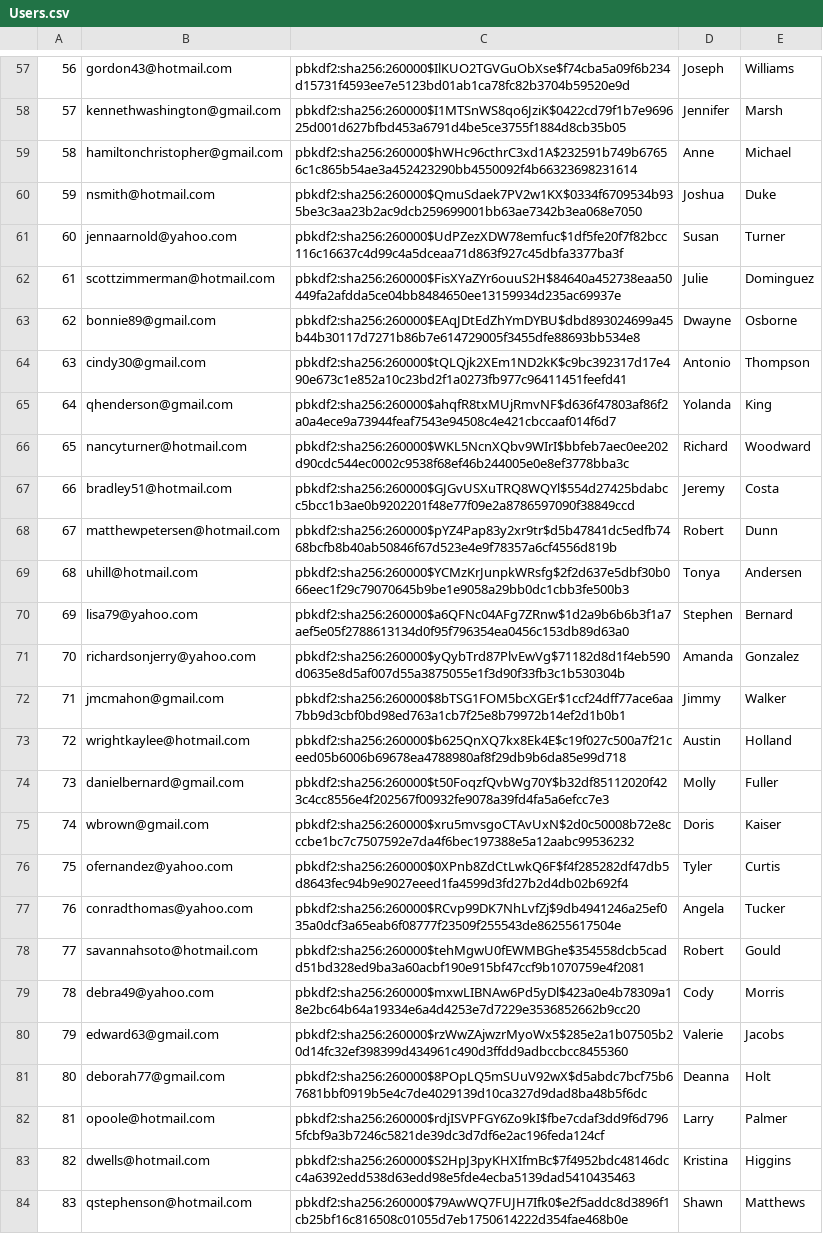
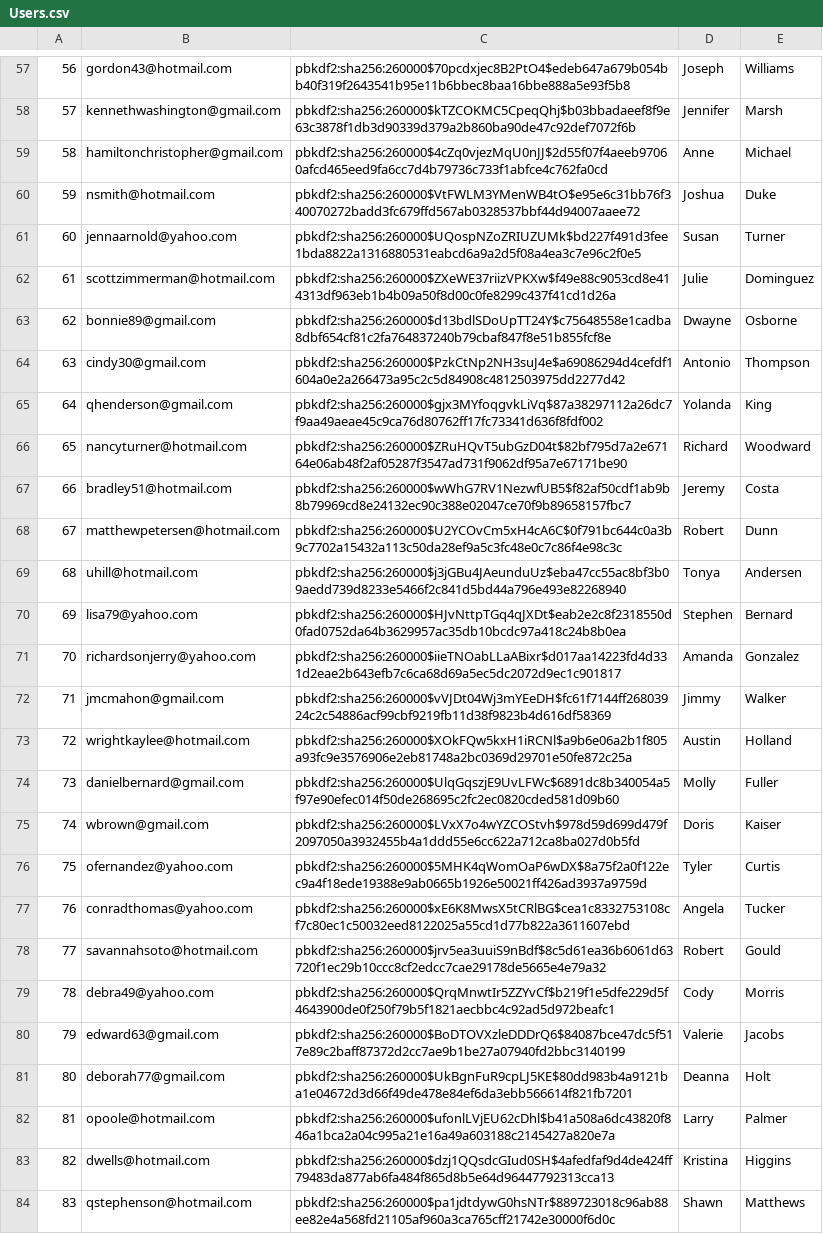
Before and after one commit to ben594/align, a CSV file: db/generated/Users.csv, drawn as a sheet; only a part is shown, gaps mark what is left out; the diff covers the shown part only; the diff names each change by its address in the sheet, - before the commit and + after, or states it on an @@ line.

```diff
--- a/db/generated/Users.csv
+++ b/db/generated/Users.csv
-C57: pbkdf2:sha256:260000$IlKUO2TGVGuObXse$f74cba5a09f6b234d15731f4593ee7e5123bd01ab1ca78fc82b3704b59520e9d
+C57: pbkdf2:sha256:260000$70pcdxjec8B2PtO4$edeb647a679b054bb40f319f2643541b95e11b6bbec8baa16bbe888a5e93f5b8
-C58: pbkdf2:sha256:260000$I1MTSnWS8qo6JziK$0422cd79f1b7e969625d001d627bfbd453a6791d4be5ce3755f1884d8cb35b05
+C58: pbkdf2:sha256:260000$kTZCOKMC5CpeqQhj$b03bbadaeef8f9e63c3878f1db3d90339d379a2b860ba90de47c92def7072f6b
-C59: pbkdf2:sha256:260000$hWHc96cthrC3xd1A$232591b749b67656c1c865b54ae3a452423290bb4550092f4b66323698231614
+C59: pbkdf2:sha256:260000$4cZq0vjezMqU0nJJ$2d55f07f4aeeb97060afcd465eed9fa6cc7d4b79736c733f1abfce4c762fa0cd
-C60: pbkdf2:sha256:260000$QmuSdaek7PV2w1KX$0334f6709534b935be3c3aa23b2ac9dcb259699001bb63ae7342b3ea068e7050
+C60: pbkdf2:sha256:260000$VtFWLM3YMenWB4tO$e95e6c31bb76f340070272badd3fc679ffd567ab0328537bbf44d94007aaee72
-C61: pbkdf2:sha256:260000$UdPZezXDW78emfuc$1df5fe20f7f82bcc116c16637c4d99c4a5dceaa71d863f927c45dbfa3377ba3f
+C61: pbkdf2:sha256:260000$UQospNZoZRIUZUMk$bd227f491d3fee1bda8822a1316880531eabcd6a9a2d5f08a4ea3c7e96c2f0e5
-C62: pbkdf2:sha256:260000$FisXYaZYr6ouuS2H$84640a452738eaa50449fa2afdda5ce04bb8484650ee13159934d235ac69937e
+C62: pbkdf2:sha256:260000$ZXeWE37riizVPKXw$f49e88c9053cd8e414313df963eb1b4b09a50f8d00c0fe8299c437f41cd1d26a
-C63: pbkdf2:sha256:260000$EAqJDtEdZhYmDYBU$dbd893024699a45b44b30117d7271b86b7e614729005f3455dfe88693bb534e8
+C63: pbkdf2:sha256:260000$d13bdlSDoUpTT24Y$c75648558e1cadba8dbf654cf81c2fa764837240b79cbaf847f8e51b855fcf8e
-C64: pbkdf2:sha256:260000$tQLQjk2XEm1ND2kK$c9bc392317d17e490e673c1e852a10c23bd2f1a0273fb977c96411451feefd41
+C64: pbkdf2:sha256:260000$PzkCtNp2NH3suJ4e$a69086294d4cefdf1604a0e2a266473a95c2c5d84908c4812503975dd2277d42
-C65: pbkdf2:sha256:260000$ahqfR8txMUjRmvNF$d636f47803af86f2a0a4ece9a73944feaf7543e94508c4e421cbccaaf014f6d7
+C65: pbkdf2:sha256:260000$gjx3MYfoqgvkLiVq$87a38297112a26dc7f9aa49aeae45c9ca76d80762ff17fc73341d636f8fdf002
-C66: pbkdf2:sha256:260000$WKL5NcnXQbv9WIrI$bbfeb7aec0ee202d90cdc544ec0002c9538f68ef46b244005e0e8ef3778bba3c
+C66: pbkdf2:sha256:260000$ZRuHQvT5ubGzD04t$82bf795d7a2e67164e06ab48f2af05287f3547ad731f9062df95a7e67171be90
-C67: pbkdf2:sha256:260000$GJGvUSXuTRQ8WQYl$554d27425bdabcc5bcc1b3ae0b9202201f48e77f09e2a8786597090f38849ccd
+C67: pbkdf2:sha256:260000$wWhG7RV1NezwfUB5$f82af50cdf1ab9b8b79969cd8e24132ec90c388e02047ce70f9b89658157fbc7
-C68: pbkdf2:sha256:260000$pYZ4Pap83y2xr9tr$d5b47841dc5edfb7468bcfb8b40ab50846f67d523e4e9f78357a6cf4556d819b
+C68: pbkdf2:sha256:260000$U2YCOvCm5xH4cA6C$0f791bc644c0a3b9c7702a15432a113c50da28ef9a5c3fc48e0c7c86f4e98c3c
-C69: pbkdf2:sha256:260000$YCMzKrJunpkWRsfg$2f2d637e5dbf30b066eec1f29c79070645b9be1e9058a29bb0dc1cbb3fe500b3
+C69: pbkdf2:sha256:260000$j3jGBu4JAeunduUz$eba47cc55ac8bf3b09aedd739d8233e5466f2c841d5bd44a796e493e82268940
-C70: pbkdf2:sha256:260000$a6QFNc04AFg7ZRnw$1d2a9b6b6b3f1a7aef5e05f2788613134d0f95f796354ea0456c153db89d63a0
+C70: pbkdf2:sha256:260000$HJvNttpTGq4qJXDt$eab2e2c8f2318550d0fad0752da64b3629957ac35db10bcdc97a418c24b8b0ea
-C71: pbkdf2:sha256:260000$yQybTrd87PlvEwVg$71182d8d1f4eb590d0635e8d5af007d55a3875055e1f3d90f33fb3c1b530304b
+C71: pbkdf2:sha256:260000$iieTNOabLLaABixr$d017aa14223fd4d331d2eae2b643efb7c6ca68d69a5ec5dc2072d9ec1c901817
-C72: pbkdf2:sha256:260000$8bTSG1FOM5bcXGEr$1ccf24dff77ace6aa7bb9d3cbf0bd98ed763a1cb7f25e8b79972b14ef2d1b0b1
+C72: pbkdf2:sha256:260000$vVJDt04Wj3mYEeDH$fc61f7144ff26803924c2c54886acf99cbf9219fb11d38f9823b4d616df58369
-C73: pbkdf2:sha256:260000$b625QnXQ7kx8Ek4E$c19f027c500a7f21ceed05b6006b69678ea4788980af8f29db9b6da85e99d718
+C73: pbkdf2:sha256:260000$XOkFQw5kxH1iRCNl$a9b6e06a2b1f805a93fc9e3576906e2eb81748a2bc0369d29701e50fe872c25a
-C74: pbkdf2:sha256:260000$t50FoqzfQvbWg70Y$b32df85112020f423c4cc8556e4f202567f00932fe9078a39fd4fa5a6efcc7e3
+C74: pbkdf2:sha256:260000$UlqGqszjE9UvLFWc$6891dc8b340054a5f97e90efec014f50de268695c2fc2ec0820cded581d09b60
-C75: pbkdf2:sha256:260000$xru5mvsgoCTAvUxN$2d0c50008b72e8cccbe1bc7c7507592e7da4f6bec197388e5a12aabc99536232
+C75: pbkdf2:sha256:260000$LVxX7o4wYZCOStvh$978d59d699d479f2097050a3932455b4a1ddd55e6cc622a712ca8ba027d0b5fd
-C76: pbkdf2:sha256:260000$0XPnb8ZdCtLwkQ6F$f4f285282df47db5d8643fec94b9e9027eeed1fa4599d3fd27b2d4db02b692f4
+C76: pbkdf2:sha256:260000$5MHK4qWomOaP6wDX$8a75f2a0f122ec9a4f18ede19388e9ab0665b1926e50021ff426ad3937a9759d
-C77: pbkdf2:sha256:260000$RCvp99DK7NhLvfZj$9db4941246a25ef035a0dcf3a65eab6f08777f23509f255543de86255617504e
+C77: pbkdf2:sha256:260000$xE6K8MwsX5tCRlBG$cea1c8332753108cf7c80ec1c50032eed8122025a55cd1d77b822a3611607ebd
-C78: pbkdf2:sha256:260000$tehMgwU0fEWMBGhe$354558dcb5cadd51bd328ed9ba3a60acbf190e915bf47ccf9b1070759e4f2081
+C78: pbkdf2:sha256:260000$jrv5ea3uuiS9nBdf$8c5d61ea36b6061d63720f1ec29b10ccc8cf2edcc7cae29178de5665e4e79a32
-C79: pbkdf2:sha256:260000$mxwLIBNAw6Pd5yDl$423a0e4b78309a18e2bc64b64a19334e6a4d4253e7d7229e3536852662b9cc20
+C79: pbkdf2:sha256:260000$QrqMnwtIr5ZZYvCf$b219f1e5dfe229d5f4643900de0f250f79b5f1821aecbbc4c92ad5d972beafc1
-C80: pbkdf2:sha256:260000$rzWwZAjwzrMyoWx5$285e2a1b07505b20d14fc32ef398399d434961c490d3ffdd9adbccbcc8455360
+C80: pbkdf2:sha256:260000$BoDTOVXzleDDDrQ6$84087bce47dc5f517e89c2baff87372d2cc7ae9b1be27a07940fd2bbc3140199
-C81: pbkdf2:sha256:260000$8POpLQ5mSUuV92wX$d5abdc7bcf75b67681bbf0919b5e4c7de4029139d10ca327d9dad8ba48b5f6dc
+C81: pbkdf2:sha256:260000$UkBgnFuR9cpLJ5KE$80dd983b4a9121ba1e04672d3d66f49de478e84ef6da3ebb566614f821fb7201
-C82: pbkdf2:sha256:260000$rdjISVPFGY6Zo9kI$fbe7cdaf3dd9f6d7965fcbf9a3b7246c5821de39dc3d7df6e2ac196feda124cf
+C82: pbkdf2:sha256:260000$ufonlLVjEU62cDhl$b41a508a6dc43820f846a1bca2a04c995a21e16a49a603188c2145427a820e7a
-C83: pbkdf2:sha256:260000$S2HpJ3pyKHXIfmBc$7f4952bdc48146dcc4a6392edd538d63edd98e5fde4ecba5139dad5410435463
+C83: pbkdf2:sha256:260000$dzj1QQsdcGIud0SH$4afedfaf9d4de424ff79483da877ab6fa484f865d8b5e64d96447792313cca13
-C84: pbkdf2:sha256:260000$79AwWQ7FUJH7Ifk0$e2f5addc8d3896f1cb25bf16c816508c01055d7eb1750614222d354fae468b0e
+C84: pbkdf2:sha256:260000$pa1jdtdywG0hsNTr$889723018c96ab88ee82e4a568fd21105af960a3ca765cff21742e30000f6d0c
```
Also changed, not shown: 72 edited cells elsewhere in this file, db/generated/Products.csv, db/generated/Purchases.csv, 1 other file.
